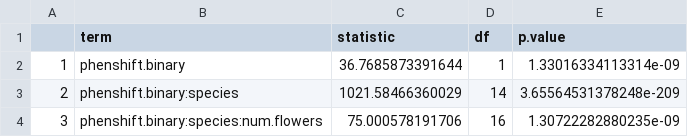
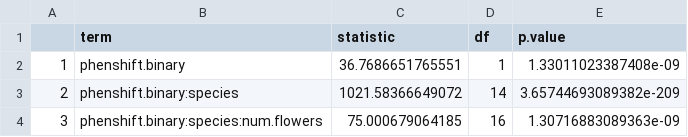
Before and after one commit to Brosi-Lab/FINAL-snowmelt-seeds, a CSV file: results/community-fecundity-model-results.csv, drawn as a sheet.

Commit message:
deactivated `renv`; calculated effect size for community fecundity

```diff
--- a/results/community-fecundity-model-results.csv
+++ b/results/community-fecundity-model-results.csv
@@ -1,4 +1,4 @@
 "","term","statistic","df","p.value"
-"1","phenshift.binary",36.7685873391644,1,1.33016334113314e-09
-"2","phenshift.binary:species",1021.58466360029,14,3.65564531378248e-209
-"3","phenshift.binary:species:num.flowers",75.000578191706,16,1.30722282880235e-09
+"1","phenshift.binary",36.7686651765551,1,1.33011023387408e-09
+"2","phenshift.binary:species",1021.58366649072,14,3.65744693089382e-209
+"3","phenshift.binary:species:num.flowers",75.000679064185,16,1.30716883089363e-09
```
Also changed, not shown: 3 other files.
